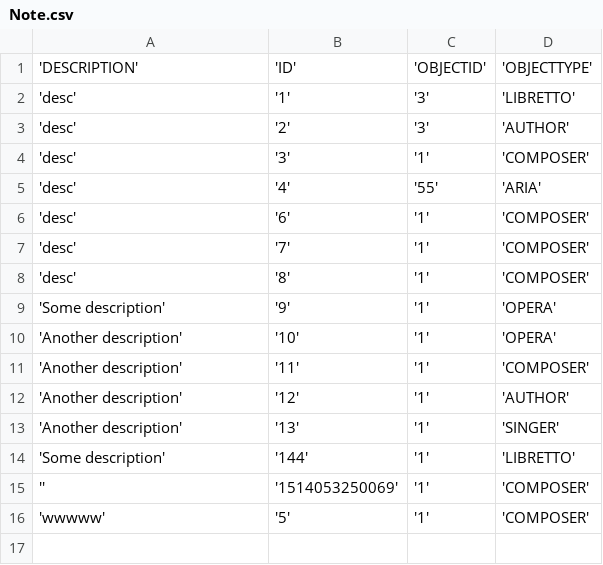
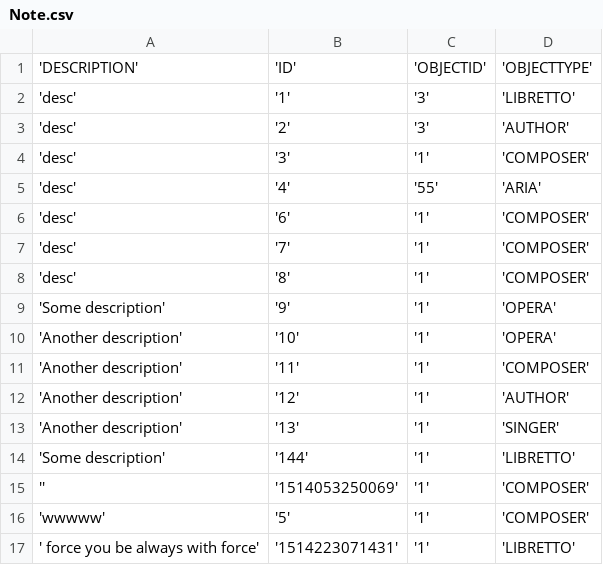
Before and after one commit to orus-kade/organizer, a CSV file: datasources/csv/Note.csv, drawn as a sheet; the diff names each change by its address in the sheet, - before the commit and + after, or states it on an @@ line.

```diff
--- a/datasources/csv/Note.csv
+++ b/datasources/csv/Note.csv
+row 17: ' force you be always with force' | '1514223071431' | '1' | 'LIBRETTO'
```
Also changed, not shown: datasources/csv/Aria.csv, datasources/csv/Author.csv, 8 other files.
